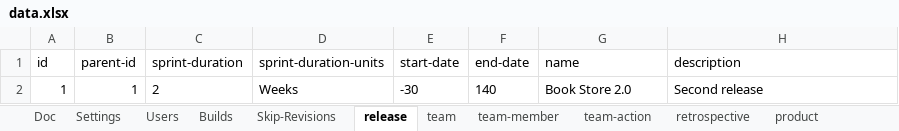
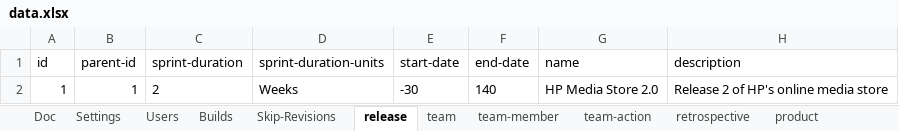
Before and after one commit to pe-pan/agm-data-generator, an Excel workbook: src/main/resources/data.xlsx, sheet release, drawn as a sheet; values as stored, in another font and other column widths than the file's, no borders; the diff names each change by its address in the sheet, - before the commit and + after, or states it on an @@ line.

Commit message:
REQ: Book Store -> HP Media Store; story points updated; last 15 builds contain rather commits linked to user stories than defects

```diff
--- a/src/main/resources/data.xlsx (sheet release)
+++ b/src/main/resources/data.xlsx (sheet release)
-G2 (name): Book Store 2.0
+G2 (name): HP Media Store 2.0
-H2 (description): Second release
+H2 (description): Release 2 of HP's online media store
```
Also changed, not shown: sheet release-backlog-item, sheet build-type, sheet Builds, sheet Settings, 1 other file.
